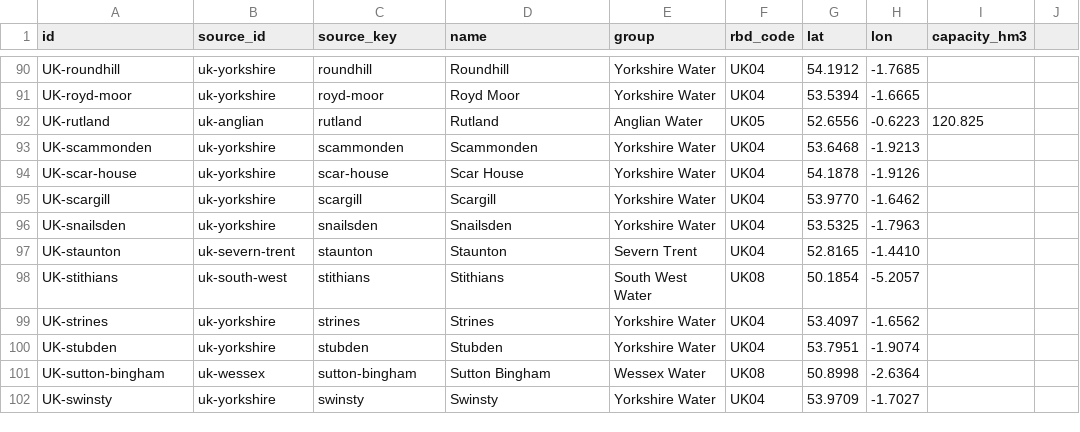
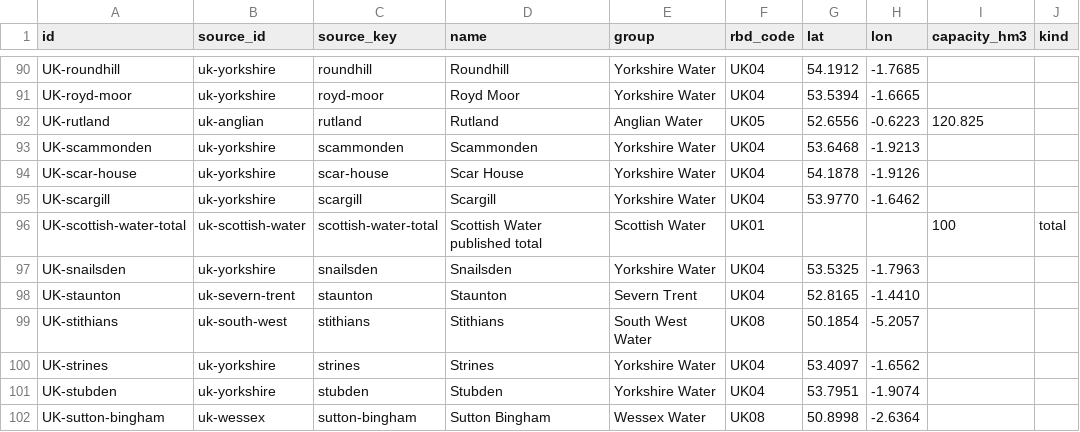
Before and after one commit to izaacdb/water-levels, a CSV file: pipeline/registry/uk.csv, drawn as a sheet; only a part is shown, gaps mark what is left out; the shorter side is filled out with more unchanged rows; the diff names each change by its address in the sheet, - before the commit and + after, or states it on an @@ line.

```diff
--- a/pipeline/registry/uk.csv
+++ b/pipeline/registry/uk.csv
-J1: (empty)
+J1: kind
+row 96: UK-scottish-water-total | uk-scottish-water | scottish-water-total | Scottish Water published total | Scottish Water | UK01 |  |  | 100 | total
```
Also changed, not shown: pipeline/registry/uk_overrides.csv, 18 other files.
